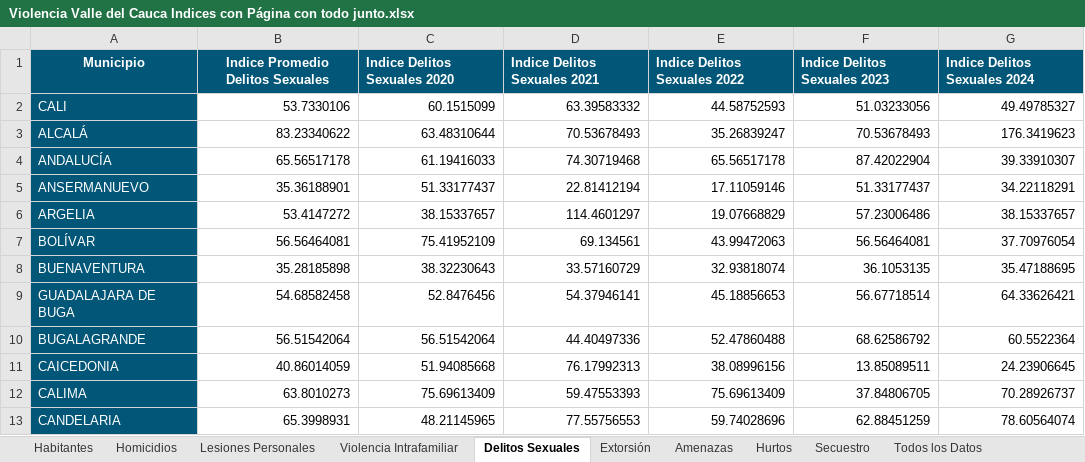
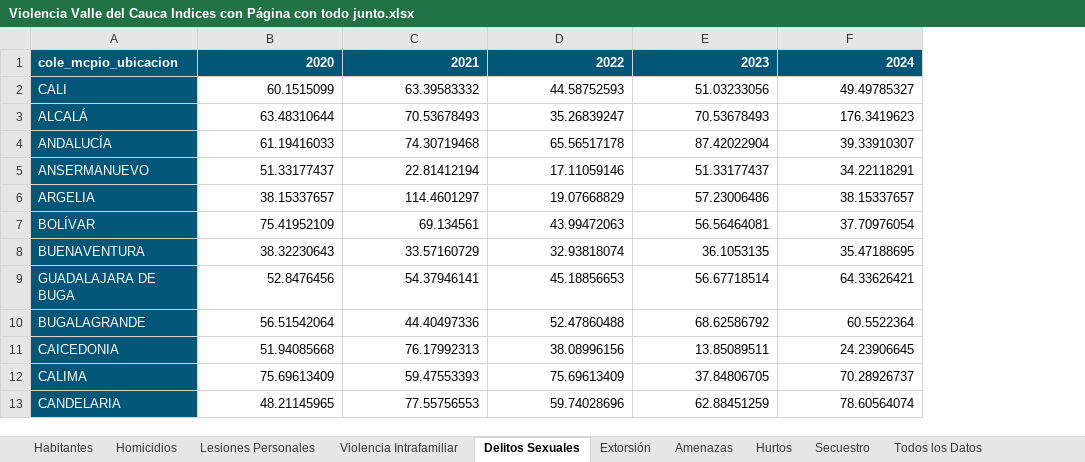
Before and after one commit to juancamilogoomezz/Proyecto-1, an Excel workbook: Violencia Valle del Cauca Indices con Página con todo junto.xlsx, sheet Delitos Sexuales, drawn as a sheet; only a part is shown; values as stored, in another font and other column widths than the file's, no borders; removed rows and columns are numbered as before the commit, all else as after; the diff names each change by its address in the sheet, - before the commit and + after, or states it on an @@ line.

Commit message:
todos los indices de violencia por separado

```diff
--- a/Violencia Valle del Cauca Indices con Página con todo junto.xlsx (sheet Delitos Sexuales)
+++ b/Violencia Valle del Cauca Indices con Página con todo junto.xlsx (sheet Delitos Sexuales)
-column B, rows 2-13: 53.7330106 | 83.23340622 | 65.56517178 | 35.36188901 | 53.4147272 | 56.56464081 | 35.28185898 | 54.68582458 | 56.51542064 | 40.86014059 | 63.8010273 | 65.3998931
-row 1: Municipio | Indice Promedio Delitos Sexuales | Indice Delitos Sexuales 2020 | Indice Delitos Sexuales 2021 | Indice Delitos Sexuales 2022 | Indice Delitos Sexuales 2023 | Indice Delitos Sexuales 2024
+row 1: cole_mcpio_ubicacion | 2020 | 2021 | 2022 | 2023 | 2024
```
Also changed, not shown: sheet Secuestro, sheet Extorsión, sheet Amenazas, sheet Violencia Intrafamiliar, sheet Hurtos, sheet Homicidios, 1 more sheet, other sheet tabs, 2 other files.
